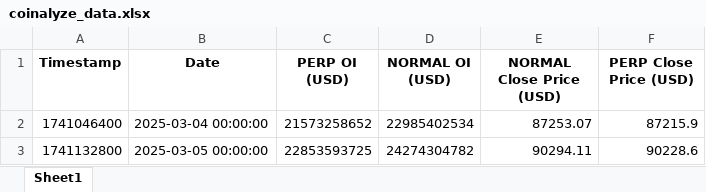
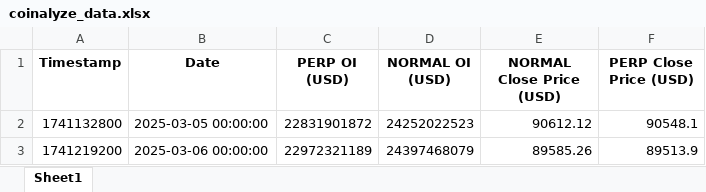
Before and after one commit to twp3964/Web3, an Excel workbook: coinalyze_data.xlsx, sheet Sheet1, drawn as a sheet; values as stored, in another font and other column widths than the file's, no borders; removed rows and columns are numbered as before the commit, all else as after; the diff names each change by its address in the sheet, - before the commit and + after, or states it on an @@ line.

```diff
--- a/coinalyze_data.xlsx (sheet Sheet1)
+++ b/coinalyze_data.xlsx (sheet Sheet1)
-row 2: 1741046400 | 2025-03-04 00:00:00 | 21573258652 | 22985402534 | 87253.07 | 87215.9
-C2 (PERP OI (USD)): 22853593725
+C2 (PERP OI (USD)): 22831901872
-D2 (NORMAL OI (USD)): 24274304782
+D2 (NORMAL OI (USD)): 24252022523
-E2 (NORMAL Close Price (USD)): 90294.11
+E2 (NORMAL Close Price (USD)): 90612.12
-F2 (PERP Close Price (USD)): 90228.6
+F2 (PERP Close Price (USD)): 90548.1
+row 3: 1741219200 | 2025-03-06 00:00:00 | 22972321189 | 24397468079 | 89585.26 | 89513.9
```
Also changed, not shown: stock_prices.xlsx, 5 other files.
